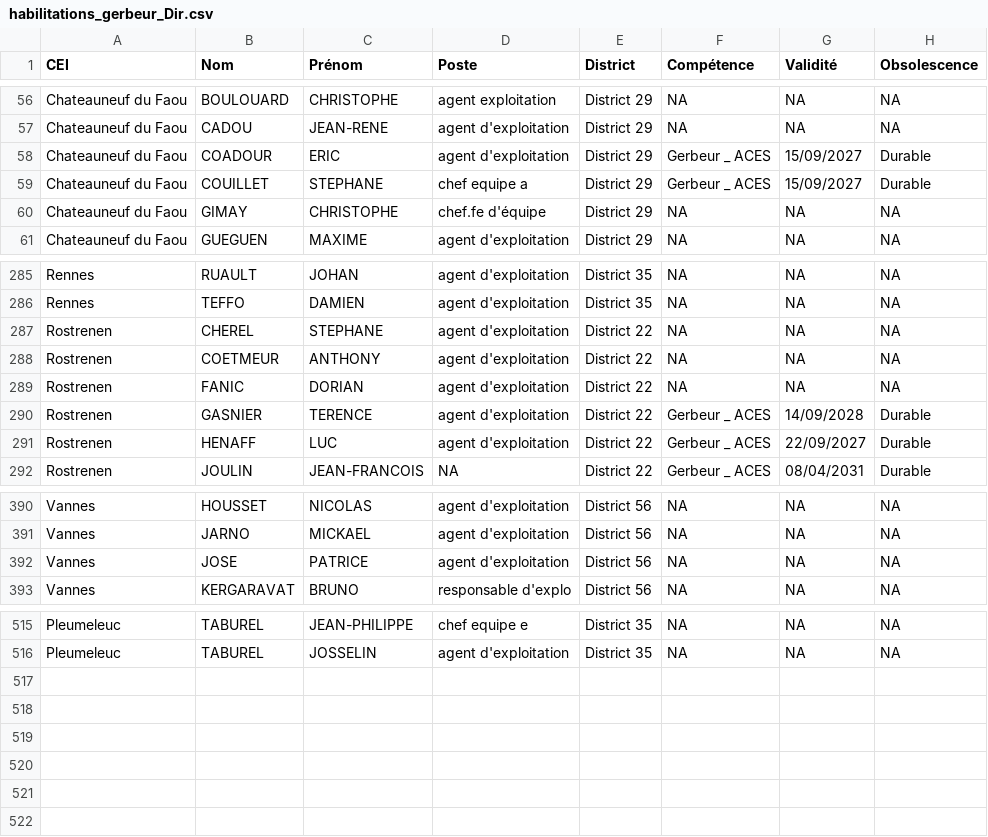
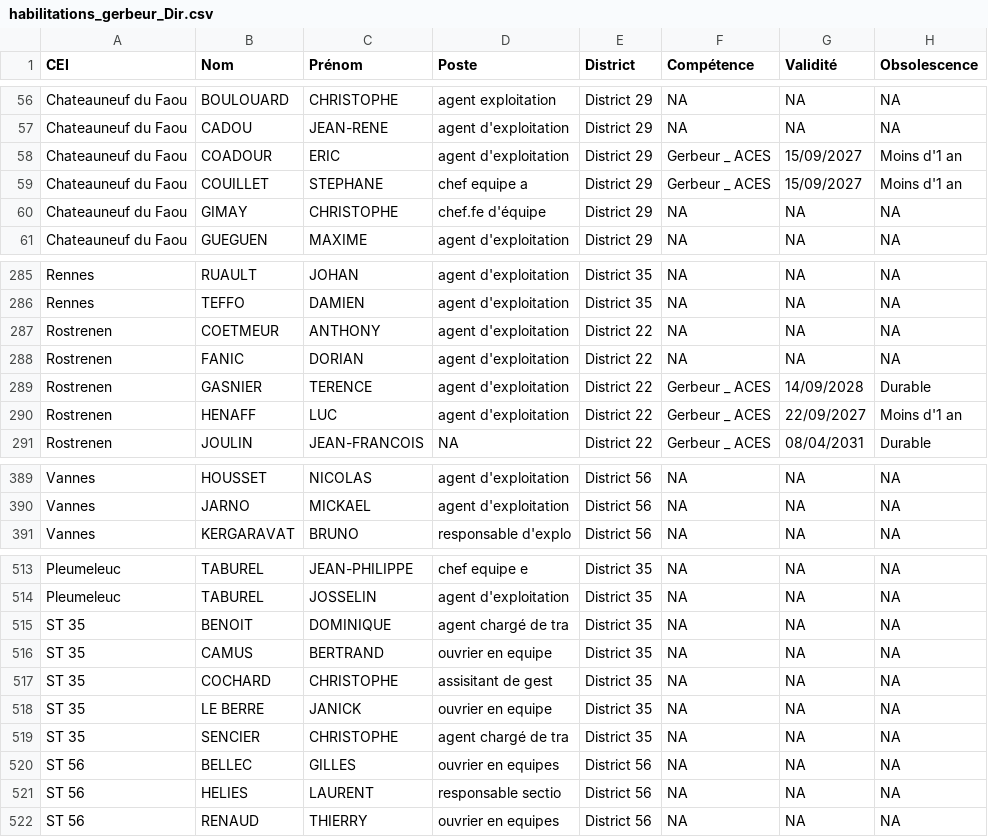
Before and after one commit to DIROuest-CG/habilitation, a CSV file: docs/out/csv/habilitations_gerbeur_Dir.csv, drawn as a sheet; only a part is shown, gaps mark what is left out; the diff covers the shown part only.

```diff
--- a/docs/out/csv/habilitations_gerbeur_Dir.csv
+++ b/docs/out/csv/habilitations_gerbeur_Dir.csv
@@ -57,4 +57,4 @@
 "Chateauneuf du Faou","CADOU","JEAN-RENE","agent d'exploitation","District 29",NA,NA,NA
-"Chateauneuf du Faou","COADOUR","ERIC","agent d'exploitation","District 29","Gerbeur _ ACES","15/09/2027","Durable"
-"Chateauneuf du Faou","COUILLET","STEPHANE","chef equipe a","District 29","Gerbeur _ ACES","15/09/2027","Durable"
+"Chateauneuf du Faou","COADOUR","ERIC","agent d'exploitation","District 29","Gerbeur _ ACES","15/09/2027","Moins d'1 an"
+"Chateauneuf du Faou","COUILLET","STEPHANE","chef equipe a","District 29","Gerbeur _ ACES","15/09/2027","Moins d'1 an"
 "Chateauneuf du Faou","GIMAY","CHRISTOPHE","chef.fe d'équipe","District 29",NA,NA,NA
@@ -286,3 +286,2 @@
 "Rennes","TEFFO","DAMIEN","agent d'exploitation","District 35",NA,NA,NA
-"Rostrenen","CHEREL","STEPHANE","agent d'exploitation","District 22",NA,NA,NA
 "Rostrenen","COETMEUR","ANTHONY","agent d'exploitation","District 22",NA,NA,NA
@@ -290,3 +289,3 @@
 "Rostrenen","GASNIER","TERENCE","agent d'exploitation","District 22","Gerbeur _ ACES","14/09/2028","Durable"
-"Rostrenen","HENAFF","LUC","agent d'exploitation","District 22","Gerbeur _ ACES","22/09/2027","Durable"
+"Rostrenen","HENAFF","LUC","agent d'exploitation","District 22","Gerbeur _ ACES","22/09/2027","Moins d'1 an"
 "Rostrenen","JOULIN","JEAN-FRANCOIS",NA,"District 22","Gerbeur _ ACES","08/04/2031","Durable"
@@ -391,3 +390,2 @@
 "Vannes","JARNO","MICKAEL","agent d'exploitation","District 56",NA,NA,NA
-"Vannes","JOSE","PATRICE","agent d'exploitation","District 56",NA,NA,NA
 "Vannes","KERGARAVAT","BRUNO","responsable d'explo","District 56",NA,NA,NA
@@ -516 +514,9 @@
 "Pleumeleuc","TABUREL","JOSSELIN","agent d'exploitation","District 35",NA,NA,NA
+"ST 35","BENOIT","DOMINIQUE","agent chargé de tra","District 35",NA,NA,NA
+"ST 35","CAMUS","BERTRAND","ouvrier en  equipe","District 35",NA,NA,NA
+"ST 35","COCHARD","CHRISTOPHE","assisitant  de gest","District 35",NA,NA,NA
+"ST 35","LE BERRE","JANICK","ouvrier en  equipe","District 35",NA,NA,NA
+"ST 35","SENCIER","CHRISTOPHE","agent chargé de tra","District 35",NA,NA,NA
+"ST 56","BELLEC","GILLES","ouvrier en equipes","District 56",NA,NA,NA
+"ST 56","HELIES","LAURENT","responsable  sectio","District 56",NA,NA,NA
+"ST 56","RENAUD","THIERRY","ouvrier en equipes","District 56",NA,NA,NA
```
Also changed, not shown: 22 edited cells elsewhere in this file, docs/out/csv/habilitations_fauchage_Dir.csv, docs/out/csv/habilitations_grue_auxiliaire_Dir.csv, 15 other files.
